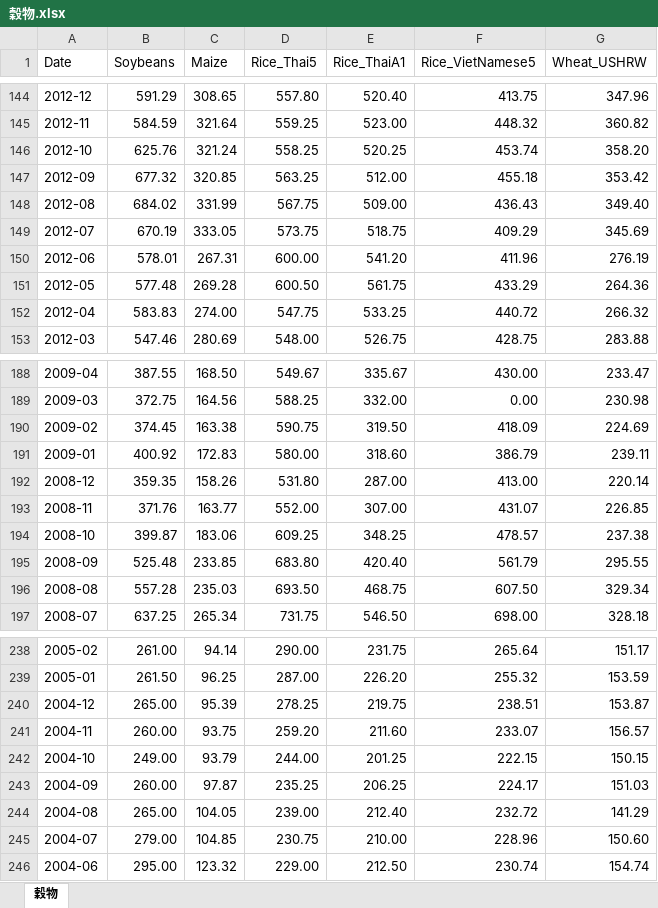
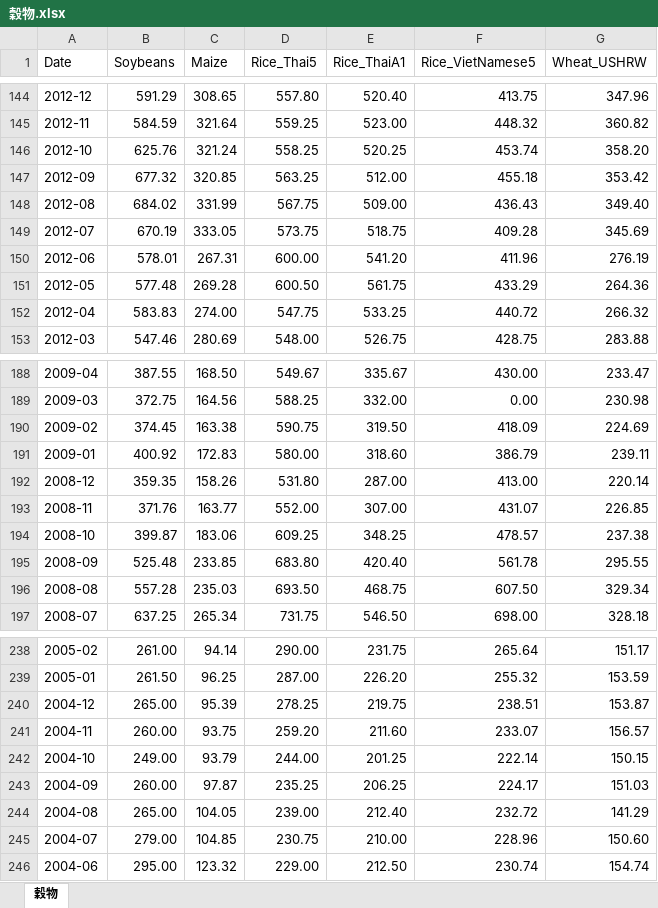
Before and after one commit to traril/WorldData, an Excel workbook: WEO統計ページ/XLSXTable/履歴/穀物.xlsx, sheet 穀物, drawn as a sheet; only a part is shown, gaps mark what is left out; values as stored, in another font and other column widths than the file's, no borders; the diff covers the shown part only; the diff names each change by its address in the sheet, - before the commit and + after, or states it on an @@ line.

```diff
--- a/WEO統計ページ/XLSXTable/履歴/穀物.xlsx (sheet 穀物)
+++ b/WEO統計ページ/XLSXTable/履歴/穀物.xlsx (sheet 穀物)
-F149 (Rice_VietNamese5): 409.29
+F149 (Rice_VietNamese5): 409.28
-F195 (Rice_VietNamese5): 561.79
+F195 (Rice_VietNamese5): 561.78
-F242 (Rice_VietNamese5): 222.15
+F242 (Rice_VietNamese5): 222.14
```
Also changed, not shown: 10 edited cells elsewhere in this sheet, WEO統計ページ/XLSXTable/履歴/嗜好飲料.xlsx, WEO統計ページ/XLSXTable/履歴/家畜.xlsx, 3 other files.
